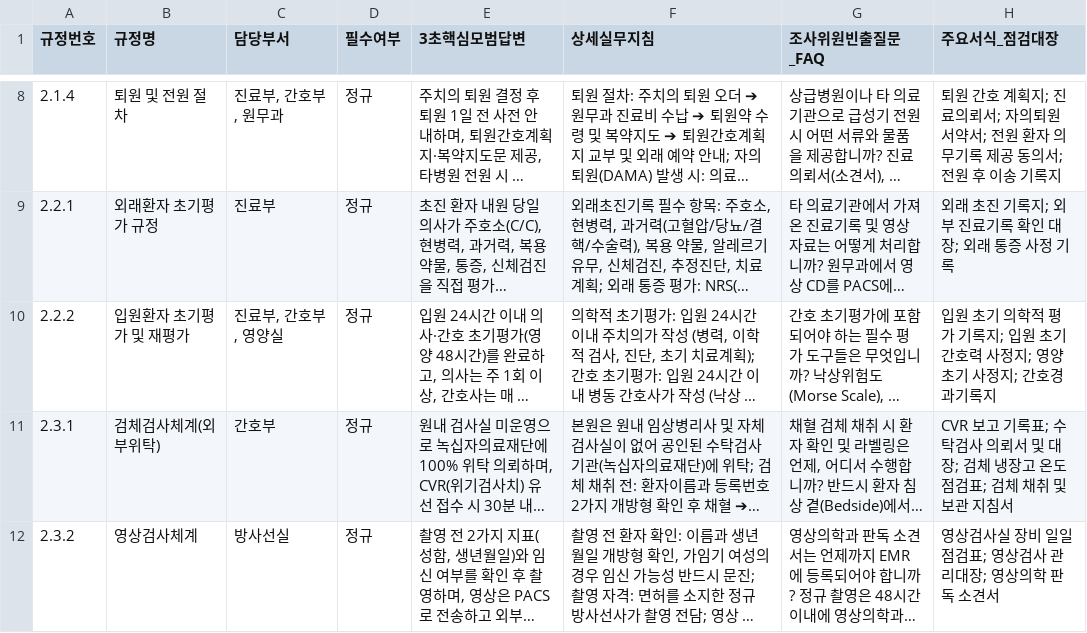
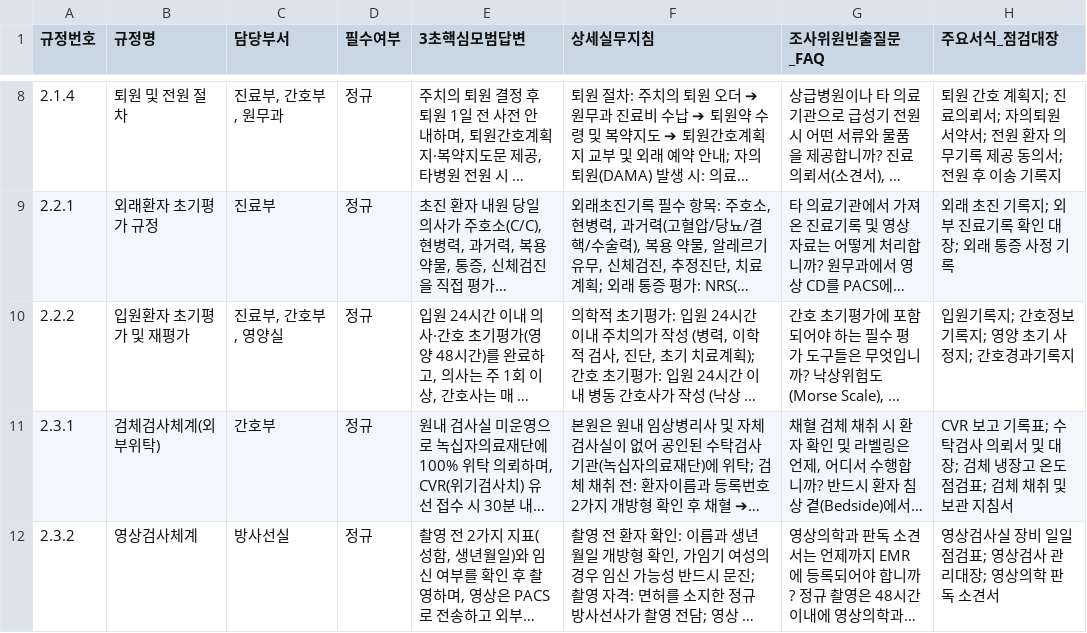
Before and after one commit to kisayo11/nature-q-pocket, a CSV file: google_sheets/02_57개규정_마스터.csv, drawn as a sheet; only a part is shown, gaps mark what is left out; long unchanged cells end in …; the diff covers the shown part only; the diff names each change by its address in the sheet, - before the commit and + after, or states it on an @@ line.

```diff
--- a/google_sheets/02_57개규정_마스터.csv
+++ b/google_sheets/02_57개규정_마스터.csv
-H10 (주요서식_점검대장): 입원 초기 의학적 평가 기록지; 입원 초기 간호력 사정지; 영양 초기 사정지; 간호경과기록지
+H10 (주요서식_점검대장): 입원기록지; 간호정보 기록지; 영양 초기 사정지; 간호경과기록지
```
Also changed, not shown: 16 edited cells elsewhere in this file, google_sheets/02_57개규정_마스터.tsv, 21 other files.
